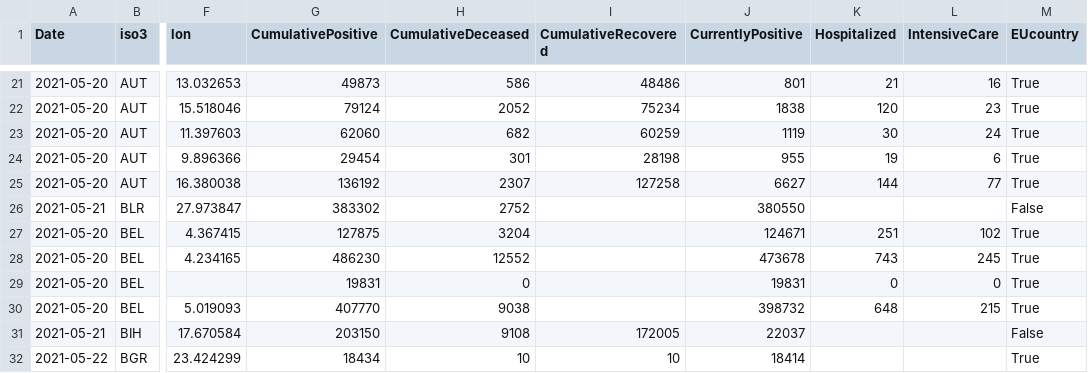
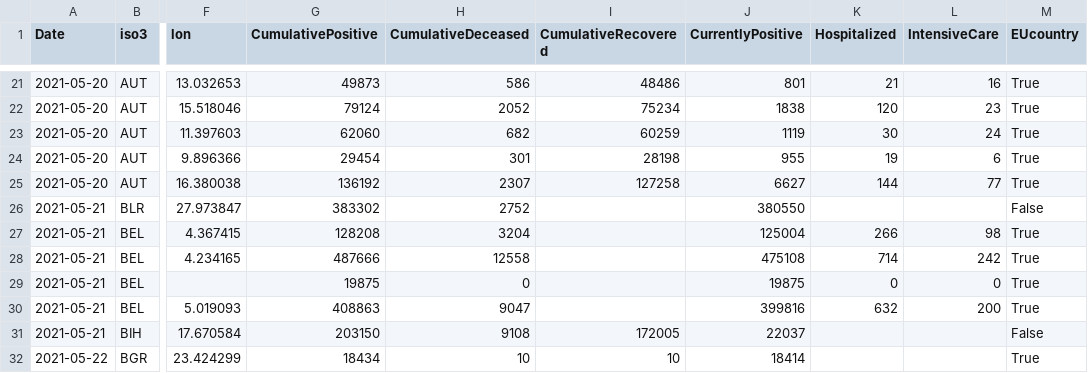
Before and after one commit to nmileva/COVID-19, a CSV file: data-by-region/jrc-covid-19-regions-20210522.csv, drawn as a sheet; only a part is shown, gaps mark what is left out; the diff names each change by its address in the sheet, - before the commit and + after, or states it on an @@ line.

```diff
--- a/data-by-region/jrc-covid-19-regions-20210522.csv
+++ b/data-by-region/jrc-covid-19-regions-20210522.csv
-A27:A30 (Date): 2021-05-20
+A27:A30 (Date): 2021-05-21
-G27 (CumulativePositive): 127875
+G27 (CumulativePositive): 128208
-J27 (CurrentlyPositive): 124671
+J27 (CurrentlyPositive): 125004
-K27 (Hospitalized): 251
+K27 (Hospitalized): 266
-L27 (IntensiveCare): 102
+L27 (IntensiveCare): 98
-G28 (CumulativePositive): 486230
+G28 (CumulativePositive): 487666
-H28 (CumulativeDeceased): 12552
+H28 (CumulativeDeceased): 12558
-J28 (CurrentlyPositive): 473678
+J28 (CurrentlyPositive): 475108
-K28 (Hospitalized): 743
+K28 (Hospitalized): 714
-L28 (IntensiveCare): 245
+L28 (IntensiveCare): 242
-G29 (CumulativePositive): 19831
+G29 (CumulativePositive): 19875
-J29 (CurrentlyPositive): 19831
+J29 (CurrentlyPositive): 19875
-G30 (CumulativePositive): 407770
+G30 (CumulativePositive): 408863
-H30 (CumulativeDeceased): 9038
+H30 (CumulativeDeceased): 9047
-J30 (CurrentlyPositive): 398732
+J30 (CurrentlyPositive): 399816
-K30 (Hospitalized): 648
+K30 (Hospitalized): 632
-L30 (IntensiveCare): 215
+L30 (IntensiveCare): 200
```
Also changed, not shown: data-by-country/jrc-covid-19-countries-20210522.csv, data-by-country/jrc-covid-19-countries-latest.csv, 4 other files.
